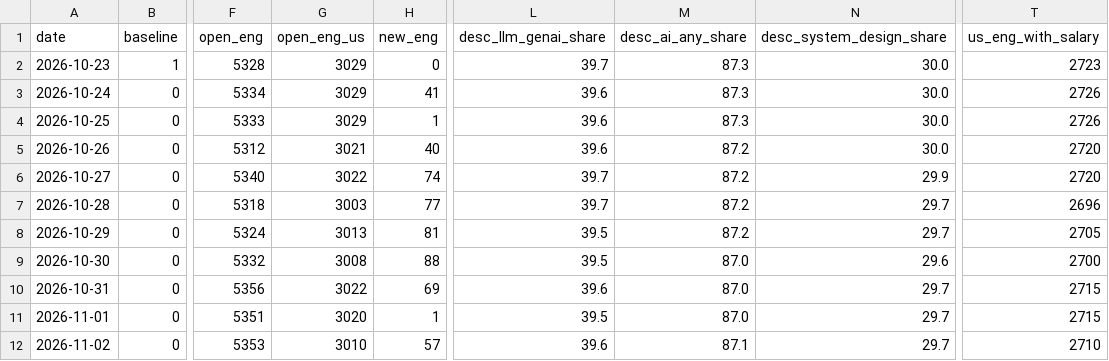
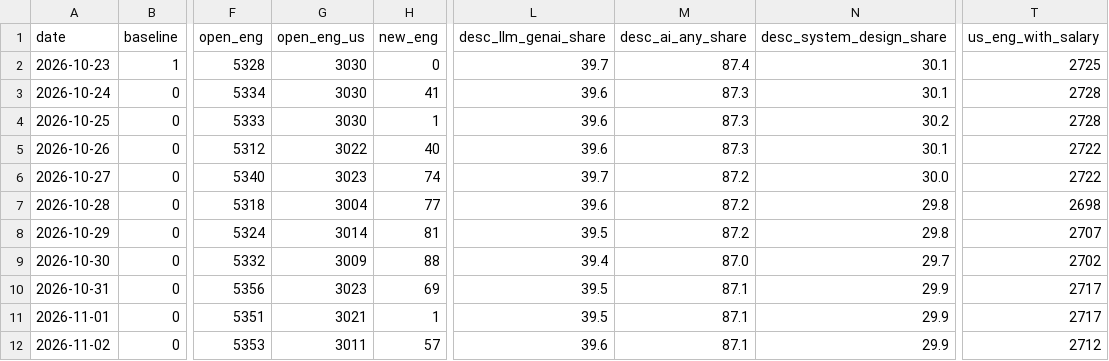
Before and after one commit to Xenzoro/sweAiTracker, a CSV file: data/boards/daily_summary.csv, drawn as a sheet; only a part is shown, gaps mark what is left out; the diff covers the shown part only; the diff names each change by its address in the sheet, - before the commit and + after, or states it on an @@ line.

```diff
--- a/data/boards/daily_summary.csv
+++ b/data/boards/daily_summary.csv
-G2:G4 (open_eng_us): 3029
+G2:G4 (open_eng_us): 3030
-M2 (desc_ai_any_share): 87.3
+M2 (desc_ai_any_share): 87.4
-N2:N3 (desc_system_design_share): 30.0
+N2:N3 (desc_system_design_share): 30.1
-T2 (us_eng_with_salary): 2723
+T2 (us_eng_with_salary): 2725
-T3:T4 (us_eng_with_salary): 2726
+T3:T4 (us_eng_with_salary): 2728
-N4 (desc_system_design_share): 30.0
+N4 (desc_system_design_share): 30.2
-G5 (open_eng_us): 3021
+G5 (open_eng_us): 3022
-M5 (desc_ai_any_share): 87.2
+M5 (desc_ai_any_share): 87.3
-N5 (desc_system_design_share): 30.0
+N5 (desc_system_design_share): 30.1
-T5:T6 (us_eng_with_salary): 2720
+T5:T6 (us_eng_with_salary): 2722
-G6 (open_eng_us): 3022
+G6 (open_eng_us): 3023
-N6 (desc_system_design_share): 29.9
+N6 (desc_system_design_share): 30.0
-G7 (open_eng_us): 3003
+G7 (open_eng_us): 3004
-L7 (desc_llm_genai_share): 39.7
+L7 (desc_llm_genai_share): 39.6
-N7:N8 (desc_system_design_share): 29.7
+N7:N8 (desc_system_design_share): 29.8
-T7 (us_eng_with_salary): 2696
+T7 (us_eng_with_salary): 2698
-G8 (open_eng_us): 3013
+G8 (open_eng_us): 3014
-T8 (us_eng_with_salary): 2705
+T8 (us_eng_with_salary): 2707
-G9 (open_eng_us): 3008
+G9 (open_eng_us): 3009
-L9 (desc_llm_genai_share): 39.5
+L9 (desc_llm_genai_share): 39.4
-N9 (desc_system_design_share): 29.6
+N9 (desc_system_design_share): 29.7
-T9 (us_eng_with_salary): 2700
+T9 (us_eng_with_salary): 2702
-G10 (open_eng_us): 3022
+G10 (open_eng_us): 3023
-L10 (desc_llm_genai_share): 39.6
+L10 (desc_llm_genai_share): 39.5
-M10:M11 (desc_ai_any_share): 87.0
+M10:M11 (desc_ai_any_share): 87.1
-N10:N12 (desc_system_design_share): 29.7
+N10:N12 (desc_system_design_share): 29.9
-T10:T11 (us_eng_with_salary): 2715
+T10:T11 (us_eng_with_salary): 2717
-G11 (open_eng_us): 3020
+G11 (open_eng_us): 3021
-G12 (open_eng_us): 3010
+G12 (open_eng_us): 3011
-T12 (us_eng_with_salary): 2710
+T12 (us_eng_with_salary): 2712
```
Also changed, not shown: 1 added row and 87 edited cells elsewhere in this file, data/boards/category_summary.csv, data/boards/company_summary.csv, 6 other files.
